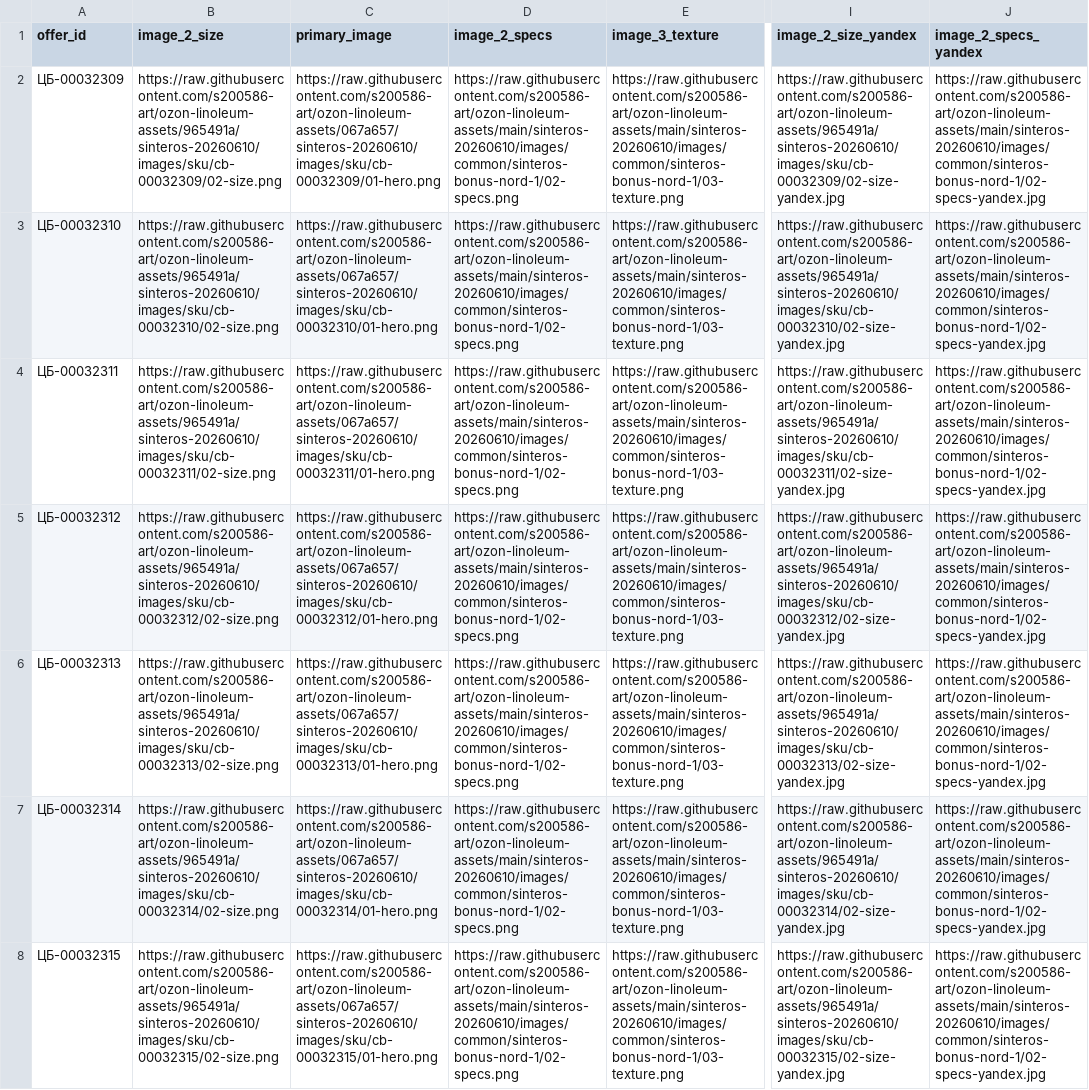
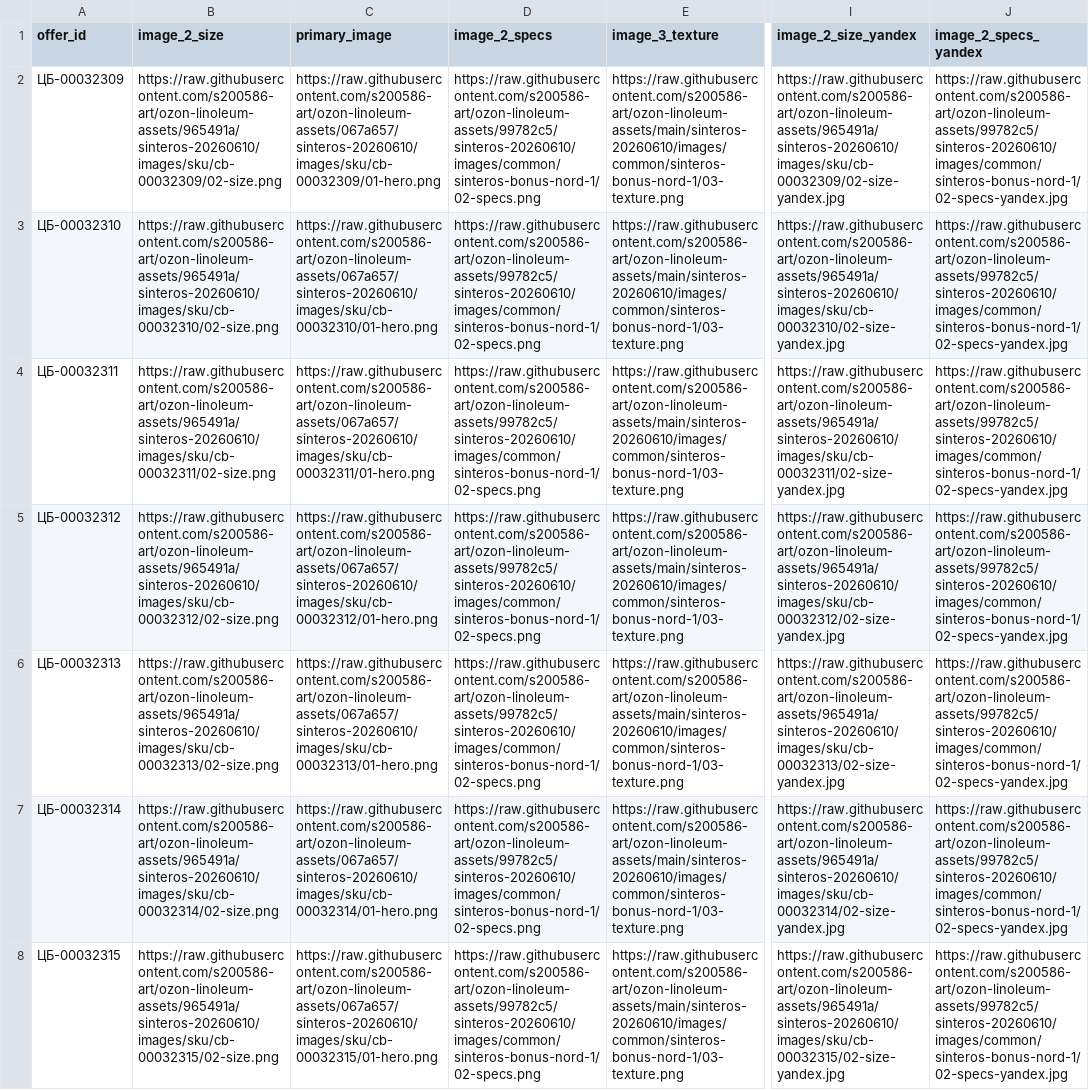
Before and after one commit to s200586-art/ozon-linoleum-assets, a CSV file: sinteros-20260610/manifest.csv, drawn as a sheet; only a part is shown, gaps mark what is left out; the diff covers the shown part only; the diff names each change by its address in the sheet, - before the commit and + after, or states it on an @@ line.

Commit message:
Pin thickness card manifest URLs

```diff
--- a/sinteros-20260610/manifest.csv
+++ b/sinteros-20260610/manifest.csv
-D2:D8 (image_2_specs): https://raw.githubusercontent.com/s200586-art/ozon-linoleum-assets/main/sinteros-20260610/images/common/sinteros-bonus-nord-1/02-specs.png
+D2:D8 (image_2_specs): https://raw.githubusercontent.com/s200586-art/ozon-linoleum-assets/99782c5/sinteros-20260610/images/common/sinteros-bonus-nord-1/02-specs.png
-J2:J8 (image_2_specs_yandex): https://raw.githubusercontent.com/s200586-art/ozon-linoleum-assets/main/sinteros-20260610/images/common/sinteros-bonus-nord-1/02-specs-yandex.jpg
+J2:J8 (image_2_specs_yandex): https://raw.githubusercontent.com/s200586-art/ozon-linoleum-assets/99782c5/sinteros-20260610/images/common/sinteros-bonus-nord-1/02-specs-yandex.jpg
```
Also changed, not shown: 178 edited cells elsewhere in this file, 1 other file.
